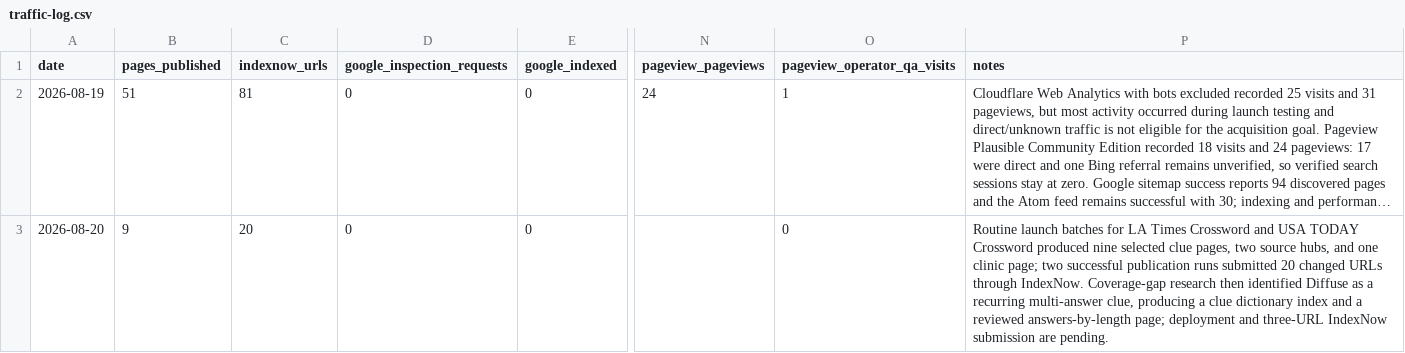
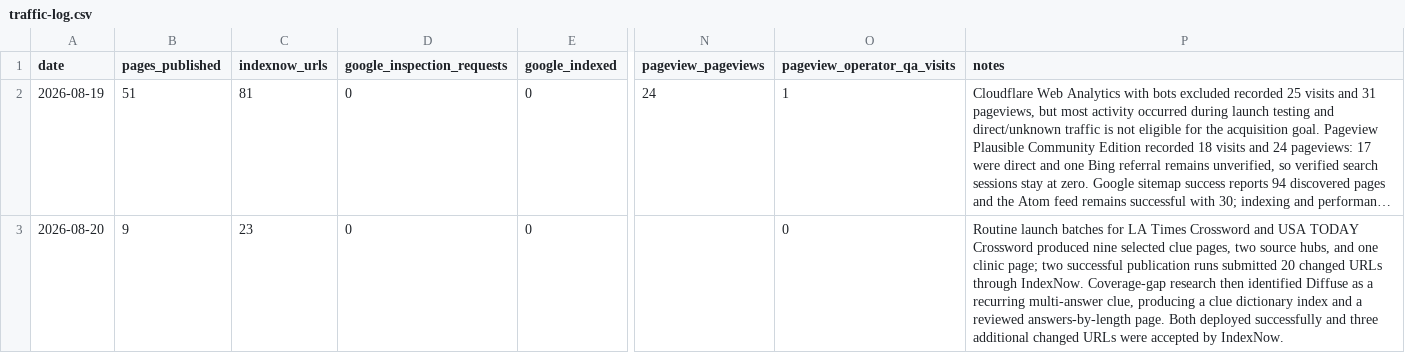
Before and after one commit to masling/Crossword-Clue-Tutor, a CSV file: ops/traffic-log.csv, drawn as a sheet; only a part is shown, gaps mark what is left out; long unchanged cells end in …; the diff names each change by its address in the sheet, - before the commit and + after, or states it on an @@ line.

Commit message:
Record Diffuse hub deployment

```diff
--- a/ops/traffic-log.csv
+++ b/ops/traffic-log.csv
-C3 (indexnow_urls): 20
+C3 (indexnow_urls): 23
-P3 (notes): …reviewed answers-by-length page; deployment and three-URL IndexNow submission are pending.
+P3 (notes): …reviewed answers-by-length page. Both deployed successfully and three additional changed URLs were accepted by IndexNow.
```
Also changed, not shown: 1 other file.
